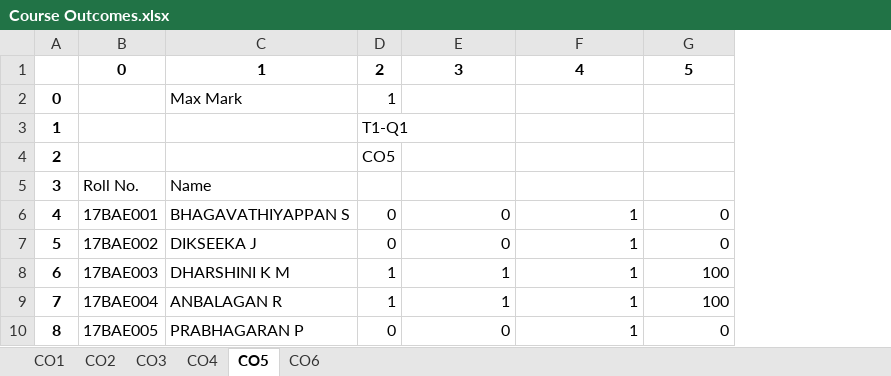
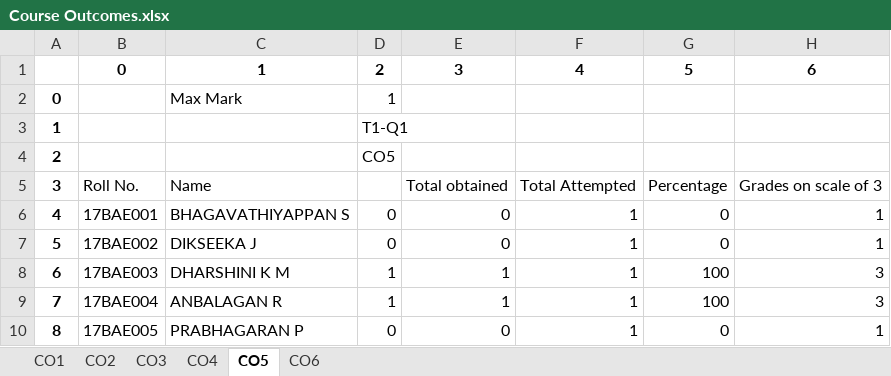
Before and after one commit to sudharsan2000/Excel-Automation, an Excel workbook: Course Outcomes.xlsx, sheet CO5, drawn as a sheet; only a part is shown; values as stored, in another font and other column widths than the file's, no borders; the diff names each change by its address in the sheet, - before the commit and + after, or states it on an @@ line.

```diff
--- a/Course Outcomes.xlsx (sheet CO5)
+++ b/Course Outcomes.xlsx (sheet CO5)
+column H, rows 1-10: 6 |  |  |  | Grades on scale of 3 | 1 | 1 | 3 | 3 | 1
-E5: (empty)
+E5: Total obtained
-F5: (empty)
+F5: Total Attempted
-G5: (empty)
+G5: Percentage
```
Also changed, not shown: sheet CO6, sheet CO4, sheet CO3, sheet CO2, sheet CO1, 1 other file.
